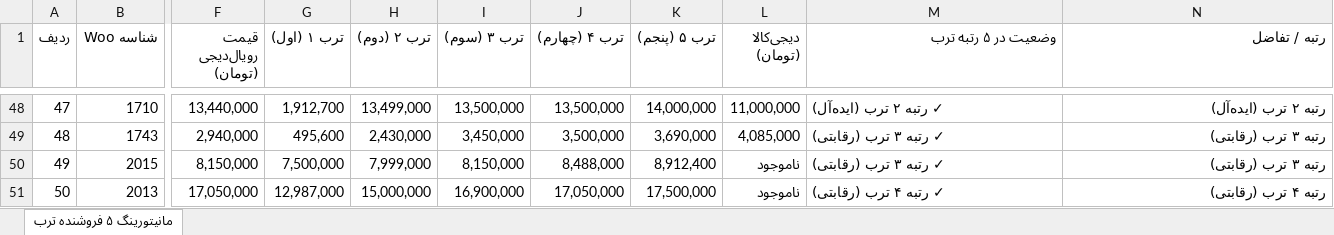
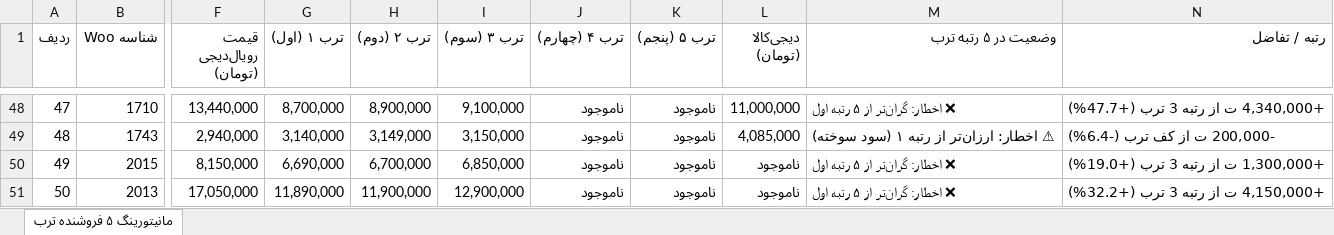
Before and after one commit to pouria-maleki/price-monitor, an Excel workbook: frontend/public/data/گزارش_انبار_قیمت_به_روز.xlsx, sheet مانیتورینگ ۵ فروشنده ترب, drawn as a sheet; only a part is shown, gaps mark what is left out; values as stored, in another font and other column widths than the file's, no cell formats; the diff covers the shown part only; the diff names each change by its address in the sheet, - before the commit and + after, or states it on an @@ line.

```diff
--- a/frontend/public/data/گزارش_انبار_قیمت_به_روز.xlsx (sheet مانیتورینگ ۵ فروشنده ترب)
+++ b/frontend/public/data/گزارش_انبار_قیمت_به_روز.xlsx (sheet مانیتورینگ ۵ فروشنده ترب)
-G48 (ترب ۱ (اول)): 1,912,700
+G48 (ترب ۱ (اول)): 8,700,000
-H48 (ترب ۲ (دوم)): 13,499,000
+H48 (ترب ۲ (دوم)): 8,900,000
-I48 (ترب ۳ (سوم)): 13,500,000
+I48 (ترب ۳ (سوم)): 9,100,000
-J48 (ترب ۴ (چهارم)): 13,500,000
+J48 (ترب ۴ (چهارم)): ناموجود
-K48 (ترب ۵ (پنجم)): 14,000,000
+K48 (ترب ۵ (پنجم)): ناموجود
-M48 (وضعیت در ۵ رتبه ترب): ✓ رتبه ۲ ترب (ایده‌آل)
+M48 (وضعیت در ۵ رتبه ترب): ❌ اخطار: گران‌تر از ۵ رتبه اول
-N48 (رتبه / تفاضل): رتبه ۲ ترب (ایده‌آل)
+N48 (رتبه / تفاضل): +4,340,000 ت از رتبه 3 ترب (+47.7%)
-G49 (ترب ۱ (اول)): 495,600
+G49 (ترب ۱ (اول)): 3,140,000
-H49 (ترب ۲ (دوم)): 2,430,000
+H49 (ترب ۲ (دوم)): 3,149,000
-I49 (ترب ۳ (سوم)): 3,450,000
+I49 (ترب ۳ (سوم)): 3,150,000
-J49 (ترب ۴ (چهارم)): 3,500,000
+J49 (ترب ۴ (چهارم)): ناموجود
-K49 (ترب ۵ (پنجم)): 3,690,000
+K49 (ترب ۵ (پنجم)): ناموجود
-M49 (وضعیت در ۵ رتبه ترب): ✓ رتبه ۳ ترب (رقابتی)
+M49 (وضعیت در ۵ رتبه ترب): ⚠ اخطار: ارزان‌تر از رتبه ۱ (سود سوخته)
-N49 (رتبه / تفاضل): رتبه ۳ ترب (رقابتی)
+N49 (رتبه / تفاضل): -200,000 ت از کف ترب (-6.4%)
-G50 (ترب ۱ (اول)): 7,500,000
+G50 (ترب ۱ (اول)): 6,690,000
-H50 (ترب ۲ (دوم)): 7,999,000
+H50 (ترب ۲ (دوم)): 6,700,000
-I50 (ترب ۳ (سوم)): 8,150,000
+I50 (ترب ۳ (سوم)): 6,850,000
-J50 (ترب ۴ (چهارم)): 8,488,000
+J50 (ترب ۴ (چهارم)): ناموجود
-K50 (ترب ۵ (پنجم)): 8,912,400
+K50 (ترب ۵ (پنجم)): ناموجود
-M50 (وضعیت در ۵ رتبه ترب): ✓ رتبه ۳ ترب (رقابتی)
+M50 (وضعیت در ۵ رتبه ترب): ❌ اخطار: گران‌تر از ۵ رتبه اول
-N50 (رتبه / تفاضل): رتبه ۳ ترب (رقابتی)
+N50 (رتبه / تفاضل): +1,300,000 ت از رتبه 3 ترب (+19.0%)
-G51 (ترب ۱ (اول)): 12,987,000
+G51 (ترب ۱ (اول)): 11,890,000
-H51 (ترب ۲ (دوم)): 15,000,000
+H51 (ترب ۲ (دوم)): 11,900,000
-I51 (ترب ۳ (سوم)): 16,900,000
+I51 (ترب ۳ (سوم)): 12,900,000
-J51 (ترب ۴ (چهارم)): 17,050,000
+J51 (ترب ۴ (چهارم)): ناموجود
-K51 (ترب ۵ (پنجم)): 17,500,000
+K51 (ترب ۵ (پنجم)): ناموجود
-M51 (وضعیت در ۵ رتبه ترب): ✓ رتبه ۴ ترب (رقابتی)
+M51 (وضعیت در ۵ رتبه ترب): ❌ اخطار: گران‌تر از ۵ رتبه اول
-N51 (رتبه / تفاضل): رتبه ۴ ترب (رقابتی)
+N51 (رتبه / تفاضل): +4,150,000 ت از رتبه 3 ترب (+32.2%)
```
Also changed, not shown: 357 edited cells elsewhere in this sheet, cell formats, data/گزارش_انبار_قیمت_به_روز.xlsx, گزارش_انبار_قیمت_به_روز.xlsx, 4 other files.
